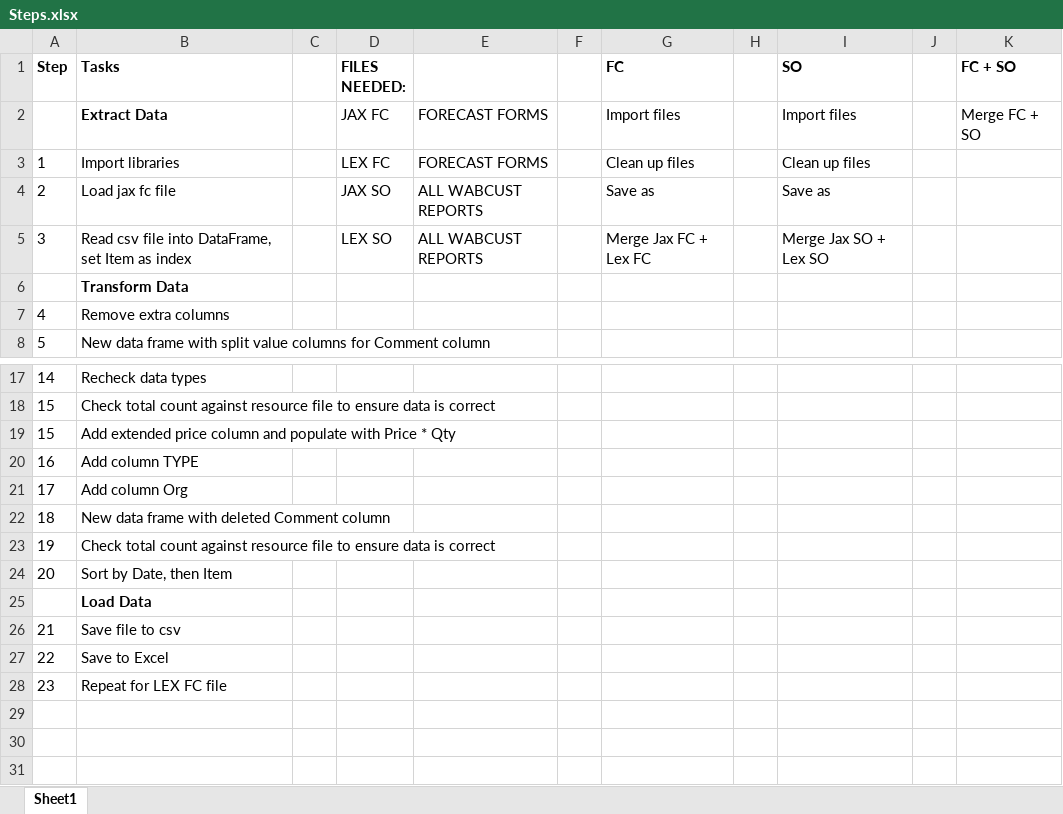
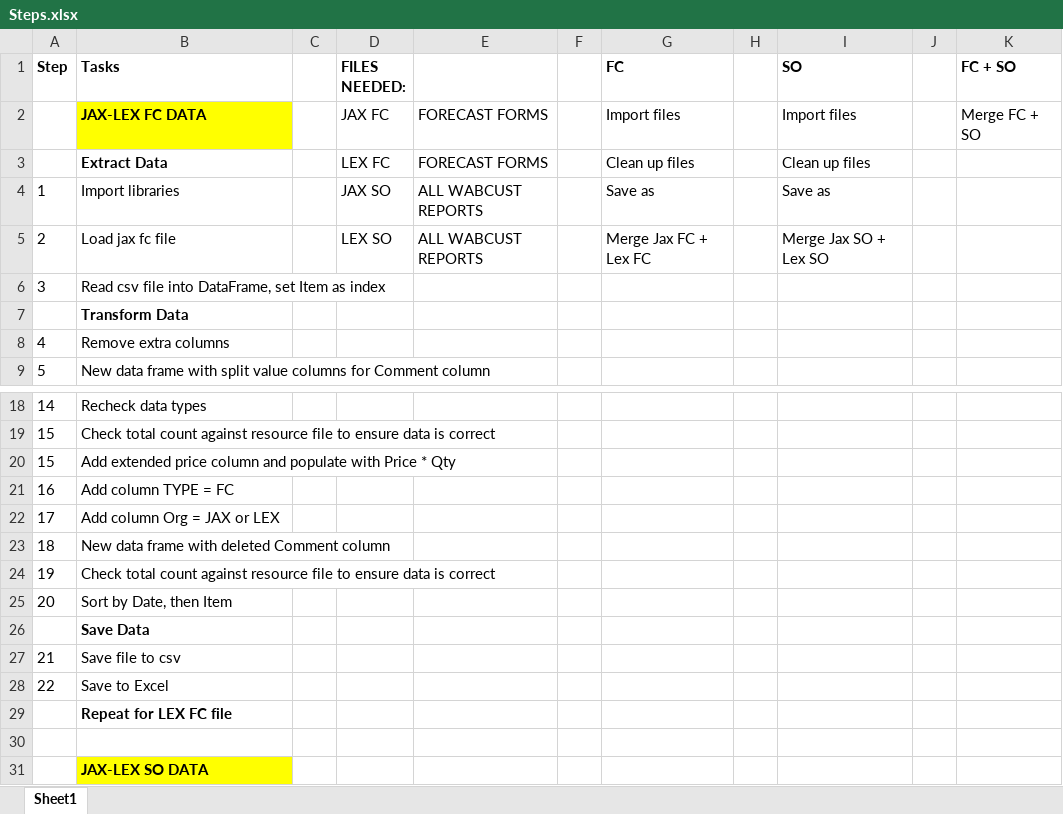
Before and after one commit to Emily-Keymon/data-analysis, an Excel workbook: Resources/Steps.xlsx, sheet Sheet1, drawn as a sheet; only a part is shown, gaps mark what is left out; values as stored, in another font and other column widths than the file's, no borders; addresses are those after the commit; the diff names each change by its address in the sheet, - before the commit and + after, or states it on an @@ line.

Commit message:
updating steps

```diff
--- a/Resources/Steps.xlsx (sheet Sheet1)
+++ b/Resources/Steps.xlsx (sheet Sheet1)
-B2 (Tasks): Extract Data
+B2 (Tasks): JAX-LEX FC DATA
-B2 fill: none
+B2 fill: #FFFF00
@@ column A (Step) renumbered between rows 3 and 29 @@
-B3 (Tasks): Import libraries
+B3 (Tasks): Extract Data
-B3 bold: off
+B3 bold: on
-B4 (Tasks): Load jax fc file
+B4 (Tasks): Import libraries
-B5 (Tasks): Read csv file into DataFrame, set Item as index
+B5 (Tasks): Load jax fc file
+row 6: 3 | Read csv file into DataFrame, set Item as index
-B21 (Tasks): Add column TYPE
+B21 (Tasks): Add column TYPE = FC
-B22 (Tasks): Add column Org
+B22 (Tasks): Add column Org = JAX or LEX
-B26 (Tasks): Load Data
+B26 (Tasks): Save Data
-B29 bold: off
+B29 bold: on
+row 30: (empty)
+row 31:  | JAX-LEX SO DATA
```
